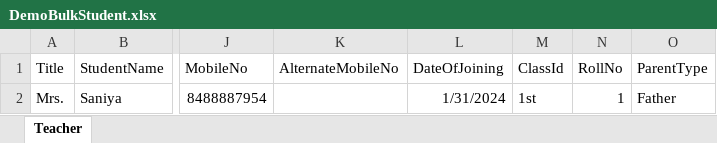
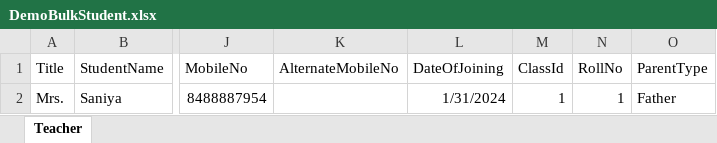
Before and after one commit to D2404/SchoolManagementSystem, an Excel workbook: InvoiceManagementSystem/Data/BulkStudent/DemoBulkStudent.xlsx, sheet Teacher, drawn as a sheet; only a part is shown, gaps mark what is left out; values as stored, in another font and other column widths than the file's, no borders; the diff names each change by its address in the sheet, - before the commit and + after, or states it on an @@ line.

```diff
--- a/InvoiceManagementSystem/Data/BulkStudent/DemoBulkStudent.xlsx (sheet Teacher)
+++ b/InvoiceManagementSystem/Data/BulkStudent/DemoBulkStudent.xlsx (sheet Teacher)
-M2 (ClassId): 1st
+M2 (ClassId): 1
```
Also changed, not shown: InvoiceManagementSystem/Student/ManageBulkStudent/Data/BulkStudent/DemoBulkStudent.xlsx, 15 other files.
